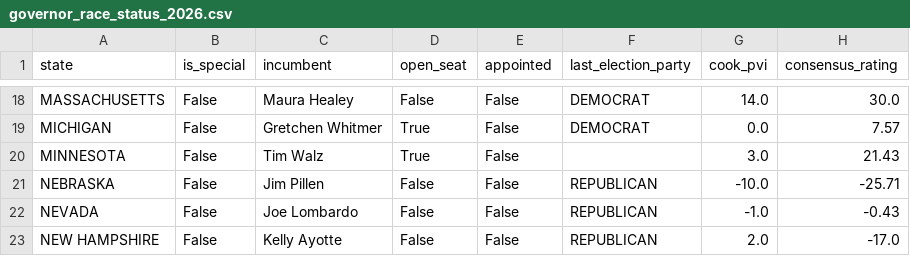
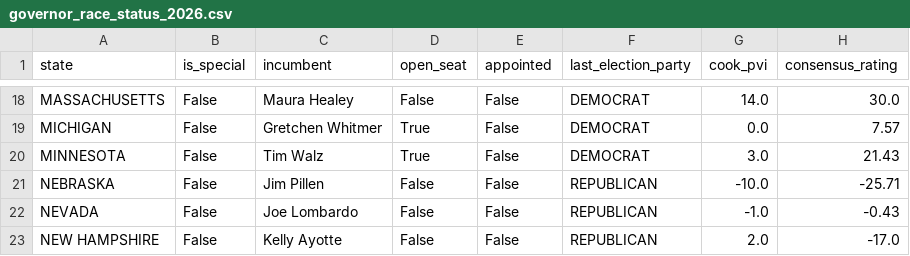
Before and after one commit to keithpotz/Election-Prediction, a CSV file: src/data/polling_data/governor_race_status_2026.csv, drawn as a sheet; only a part is shown, gaps mark what is left out.

```diff
--- a/src/data/polling_data/governor_race_status_2026.csv
+++ b/src/data/polling_data/governor_race_status_2026.csv
@@ -19,3 +19,3 @@ MASSACHUSETTS,False,Maura Healey,False,False,DEMOCRAT,14.0,30.0
 MICHIGAN,False,Gretchen Whitmer,True,False,DEMOCRAT,0.0,7.57
-MINNESOTA,False,Tim Walz,True,False,,3.0,21.43
+MINNESOTA,False,Tim Walz,True,False,DEMOCRAT,3.0,21.43
 NEBRASKA,False,Jim Pillen,False,False,REPUBLICAN,-10.0,-25.71
```
Also changed, not shown: forecasts/2026/2026-10-06_senate_races.csv, 16 other files.
